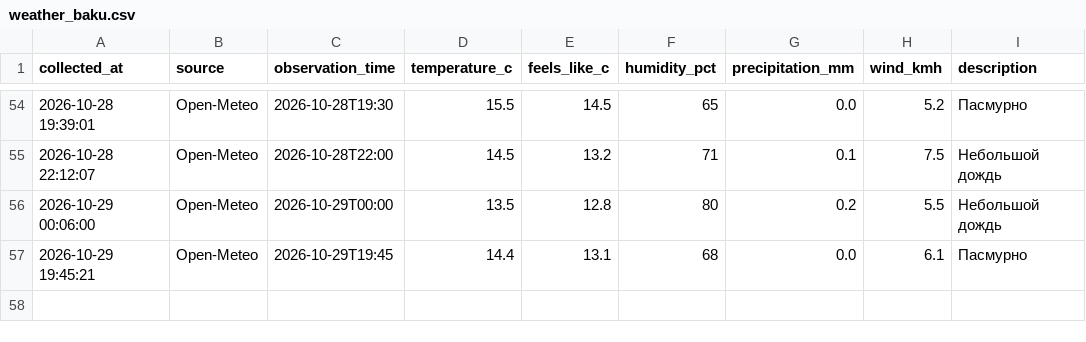
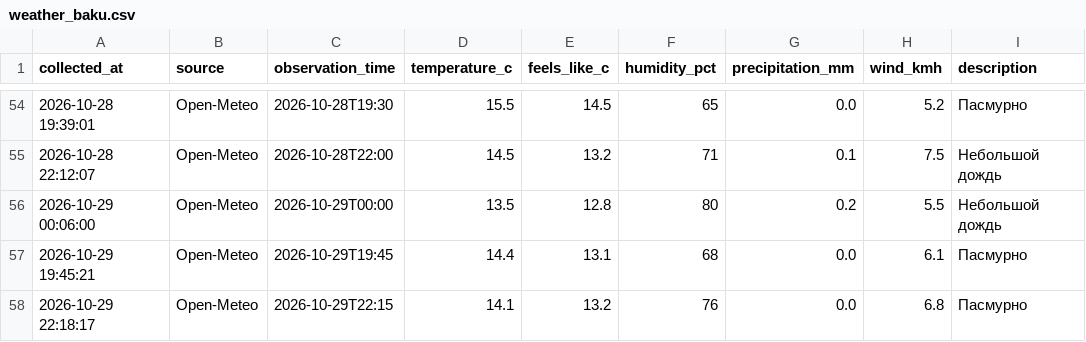
Before and after one commit to islamnasirova-cyber/weather-baku2, a CSV file: weather_baku.csv, drawn as a sheet; only a part is shown, gaps mark what is left out.

Commit message:
Weather update 2026-10-29 18:18 UTC

```diff
--- a/weather_baku.csv
+++ b/weather_baku.csv
@@ -57 +57,2 @@
 2026-10-29 19:45:21,Open-Meteo,2026-10-29T19:45,14.4,13.1,68,0.0,6.1,Пасмурно
+2026-10-29 22:18:17,Open-Meteo,2026-10-29T22:15,14.1,13.2,76,0.0,6.8,Пасмурно
```
